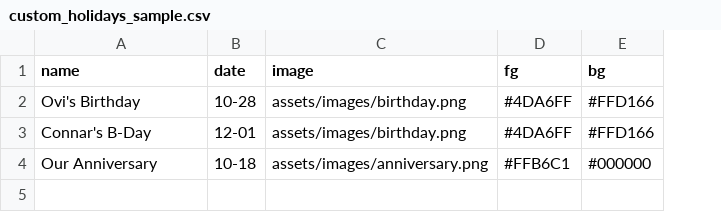
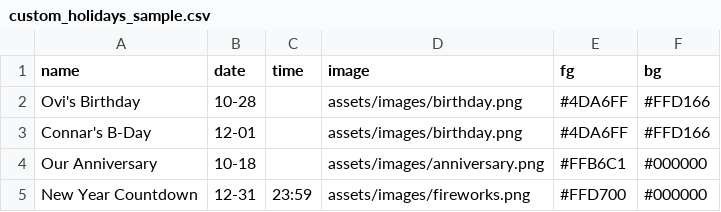
Before and after one commit to kas21/nls-plugin-holiday-countdown-board, a CSV file: custom_holidays_sample.csv, drawn as a sheet; the diff names each change by its address in the sheet, - before the commit and + after, or states it on an @@ line.

Commit message:
Enhance date parsing to support optional time in custom holidays and update sample CSV

```diff
--- a/custom_holidays_sample.csv
+++ b/custom_holidays_sample.csv
+column C (time), empty
+row 5: New Year Countdown | 12-31 | 23:59 | assets/images/fireworks.png | #FFD700 | #000000
```
Also changed, not shown: 1 other file.
